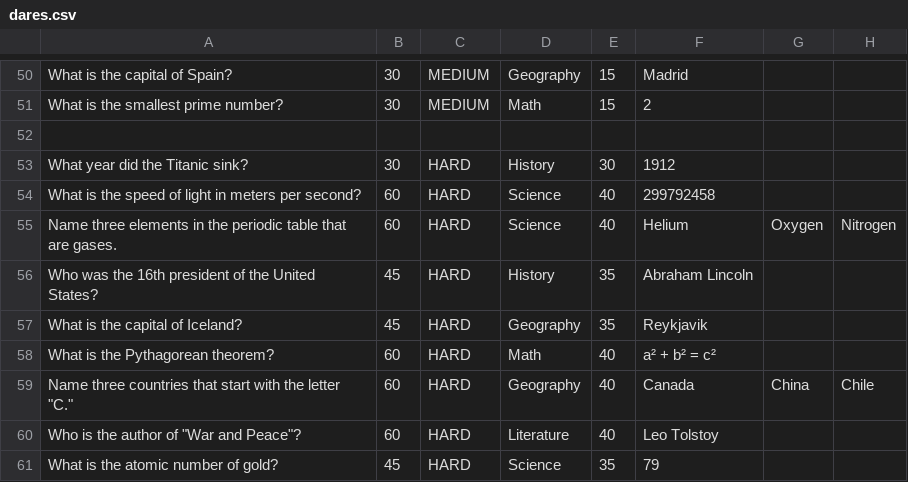
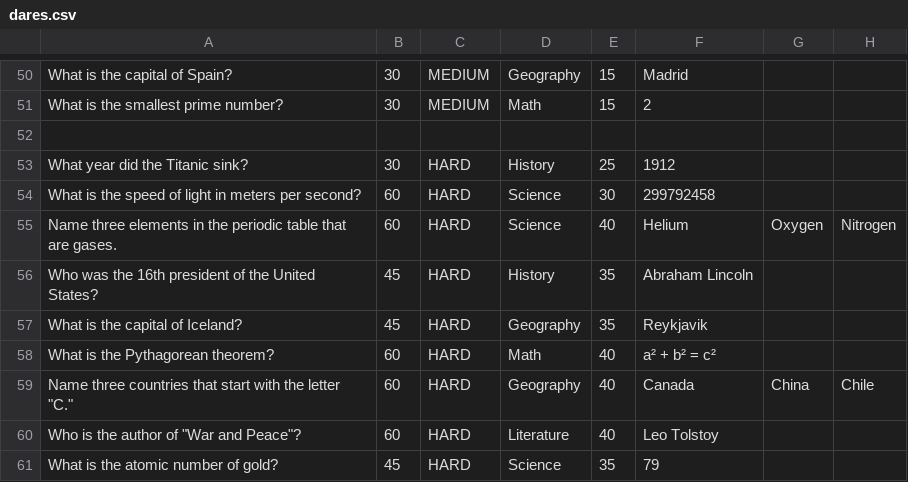
Before and after one commit to NukeTheDev/SDEV200, a CSV file: If_You_Dare!/src/dares.csv, drawn as a sheet; only a part is shown, gaps mark what is left out.

```diff
--- a/If_You_Dare!/src/dares.csv
+++ b/If_You_Dare!/src/dares.csv
@@ -52,4 +52,4 @@ What is the smallest prime number?,30,MEDIUM,Math,15,2
 
-What year did the Titanic sink?,30,HARD,History,30,1912
-What is the speed of light in meters per second?,60,HARD,Science,40,299792458
+What year did the Titanic sink?,30,HARD,History,25,1912
+What is the speed of light in meters per second?,60,HARD,Science,30,299792458
 Name three elements in the periodic table that are gases.,60,HARD,Science,40,Helium,Oxygen,Nitrogen
```
Also changed, not shown: 9 other files.
